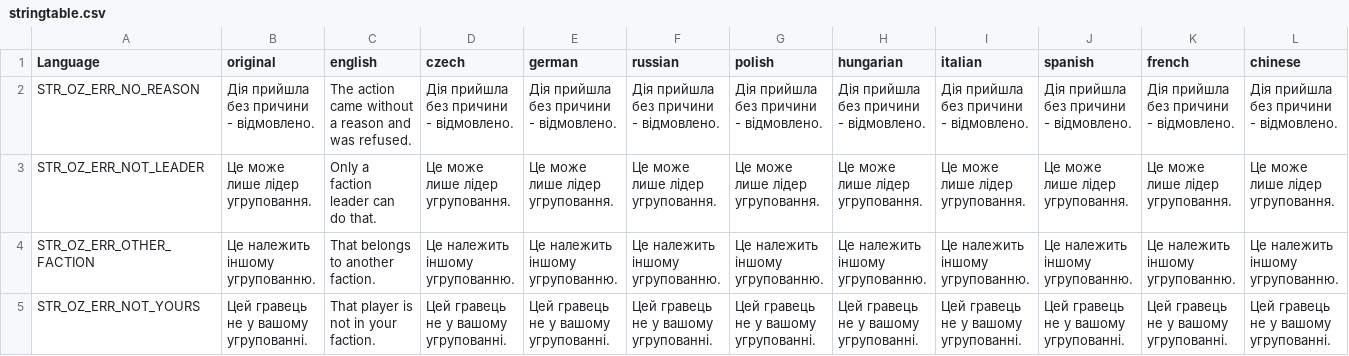
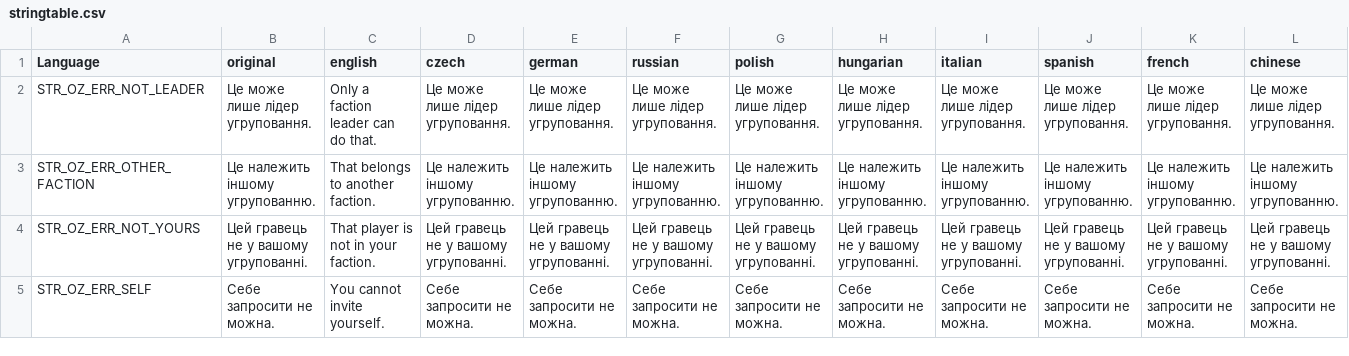
Before and after one commit to covalschi/openzone-factions, a CSV file: OpenZone_Factions/stringtable.csv, drawn as a sheet; only a part is shown; the shorter side is filled out with more unchanged rows; rows hold the shown columns only; the diff names each change by its address in the sheet, - before the commit and + after, or states it on an @@ line.

```diff
--- a/OpenZone_Factions/stringtable.csv
+++ b/OpenZone_Factions/stringtable.csv
-row 2: STR_OZ_ERR_NO_REASON | Дія прийшла без причини - відмовлено. | The action came without a reason and was refused. | Дія прийшла без причини - відмовлено. | Дія прийшла без причини - відмовлено. | Дія прийшла без причини - відмовлено. | Дія прийшла без причини - відмовлено. | Дія прийшла без причини - відмовлено. | Дія прийшла без причини - відмовлено. | Дія прийшла без причини - відмовлено. | Дія прийшла без причини - відмовлено. | Дія прийшла без причини - відмовлено.
```
Also changed, not shown: 2 other files.
